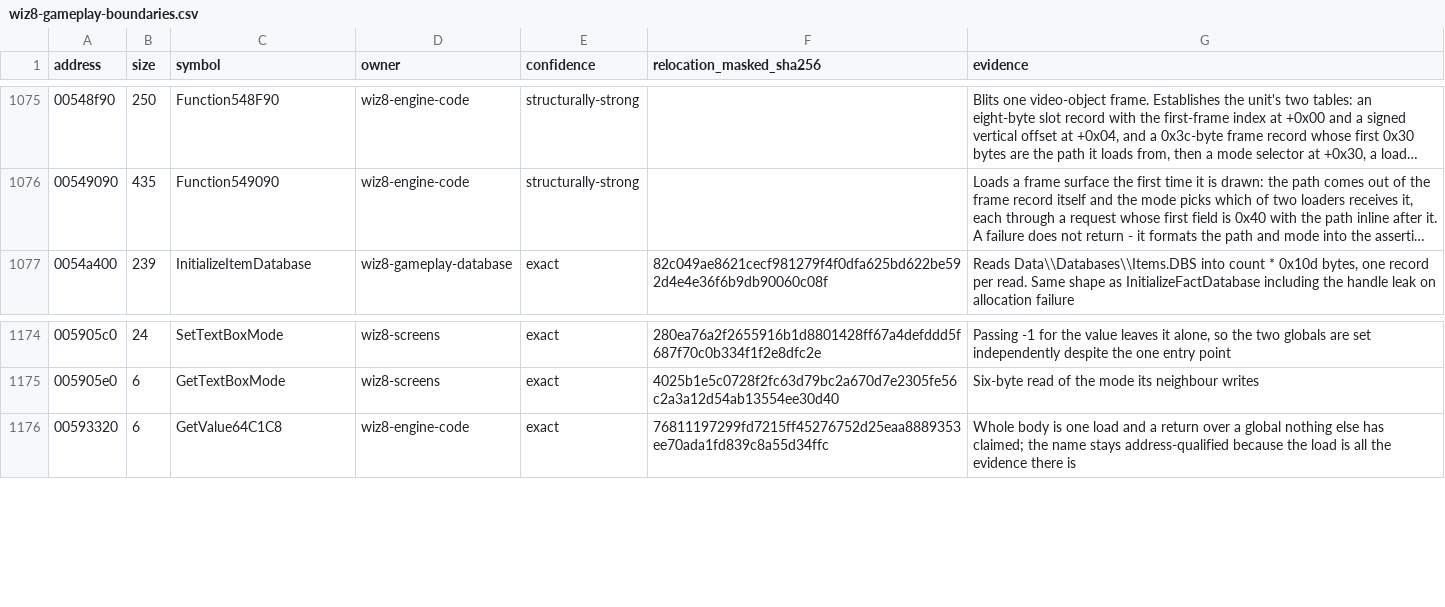
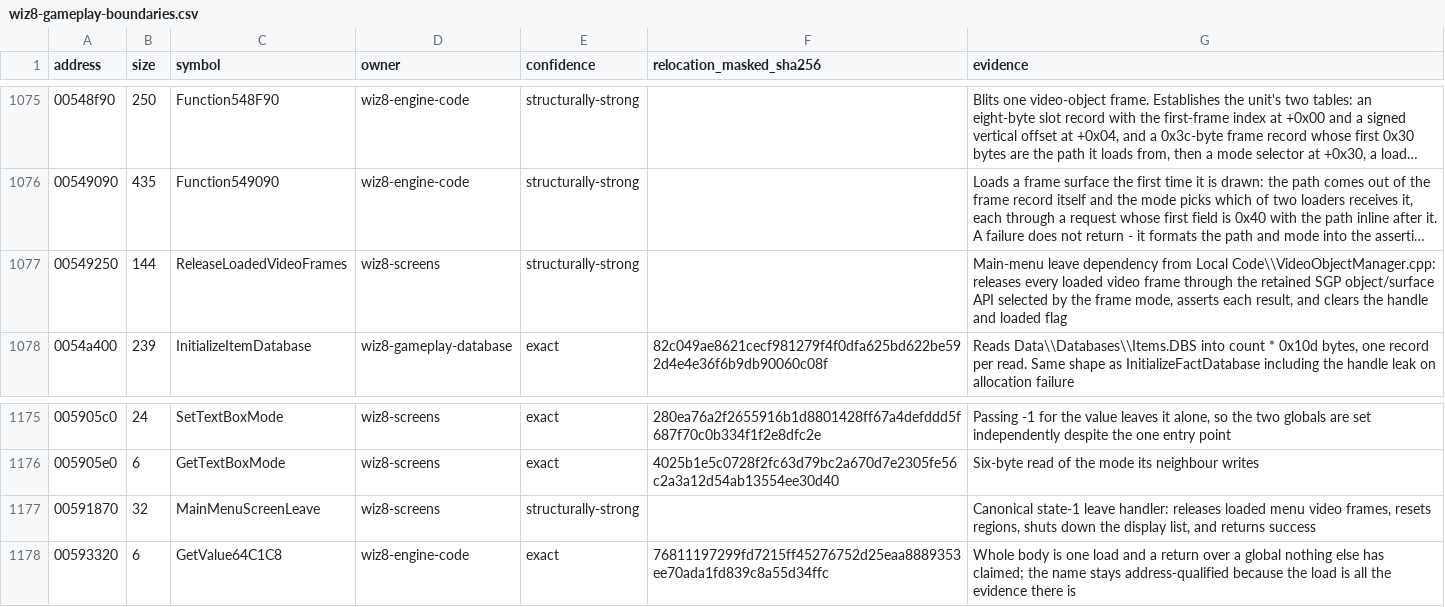
Before and after one commit to agluszak/wizardry-8-decomp, a CSV file: config/reccmp/wiz8-gameplay-boundaries.csv, drawn as a sheet; only a part is shown, gaps mark what is left out; long unchanged cells end in …; the diff names each change by its address in the sheet, - before the commit and + after, or states it on an @@ line.

Commit message:
Recover main-menu leave lifecycle

```diff
--- a/config/reccmp/wiz8-gameplay-boundaries.csv
+++ b/config/reccmp/wiz8-gameplay-boundaries.csv
+row 1077: 00549250 | 144 | ReleaseLoadedVideoFrames | wiz8-screens | structurally-strong |  | Main-menu leave dependency from Local Code\\VideoObjectManager.cpp: releases every loaded video frame through the retained SGP object/surface API selected by the frame mode, asserts each result, and clears the handle and loaded flag
+row 1177: 00591870 | 32 | MainMenuScreenLeave | wiz8-screens | structurally-strong |  | Canonical state-1 leave handler: releases loaded menu video frames, resets regions, shuts down the display list, and returns success
```
Also changed, not shown: 2 other files.
